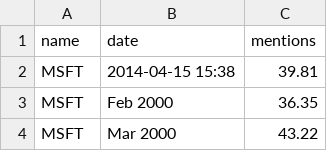
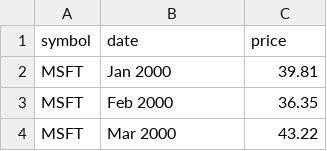
Before and after one commit to corbinpage/twitter-app, a CSV file: app/views/application/stocks.csv, drawn as a sheet; only a part is shown.

```diff
--- a/app/views/application/stocks.csv
+++ b/app/views/application/stocks.csv
@@ -1,3 +1,3 @@
-name,date,mentions
-MSFT,2014-04-15 15:38,39.81
+symbol,date,price
+MSFT,Jan 2000,39.81
 MSFT,Feb 2000,36.35
```
Also changed, not shown: 3 other files.
